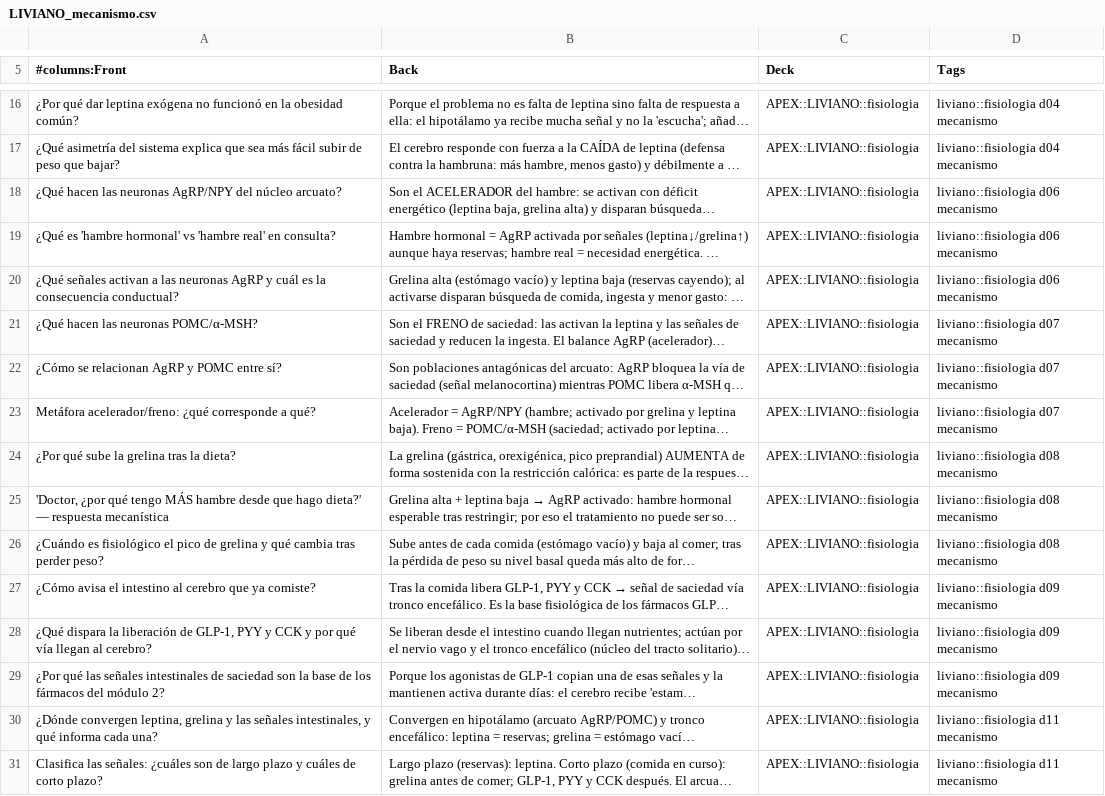
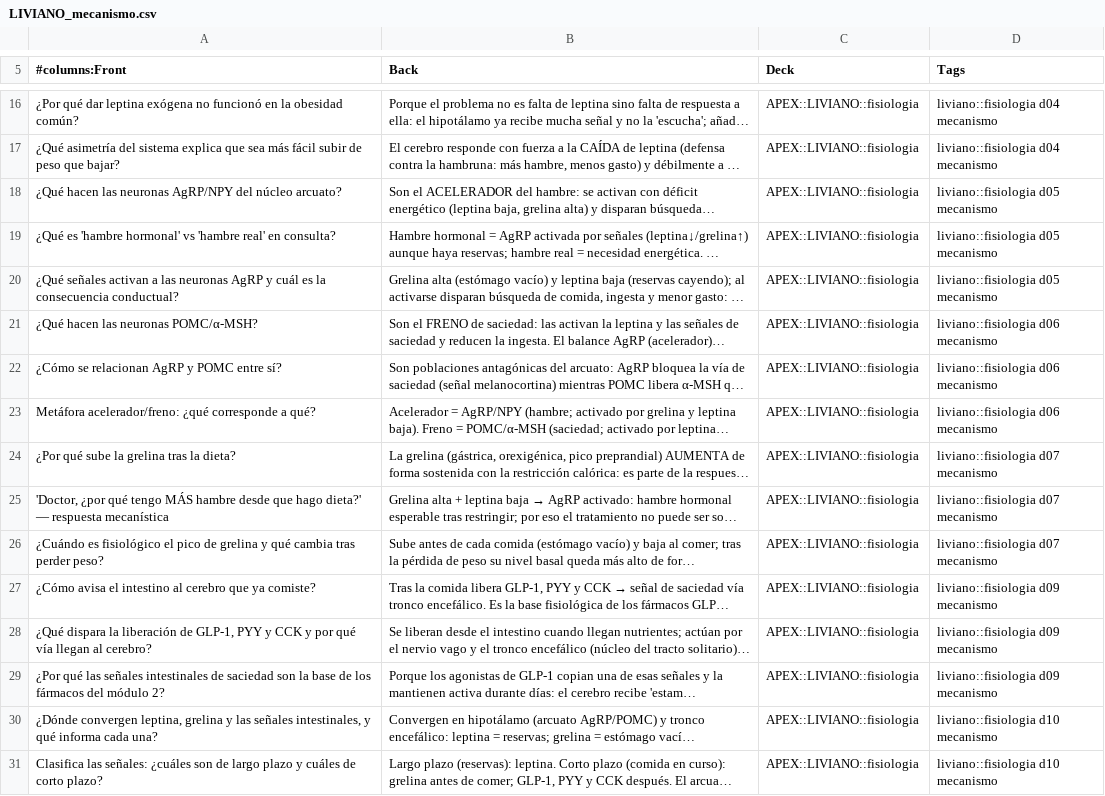
Before and after one commit to josephMAX-svg/joseph-md-app, a CSV file: DATA/BUSINESS/ANKI_COLA/LIVIANO_mecanismo.csv, drawn as a sheet; only a part is shown, gaps mark what is left out; long unchanged cells end in …; the diff covers the shown part only; the diff names each change by its address in the sheet, - before the commit and + after, or states it on an @@ line.

```diff
--- a/DATA/BUSINESS/ANKI_COLA/LIVIANO_mecanismo.csv
+++ b/DATA/BUSINESS/ANKI_COLA/LIVIANO_mecanismo.csv
-D18:D20 (Tags): liviano::fisiologia d06 mecanismo
+D18:D20 (Tags): liviano::fisiologia d05 mecanismo
-D21:D23 (Tags): liviano::fisiologia d07 mecanismo
+D21:D23 (Tags): liviano::fisiologia d06 mecanismo
-D24:D26 (Tags): liviano::fisiologia d08 mecanismo
+D24:D26 (Tags): liviano::fisiologia d07 mecanismo
-D30:D31 (Tags): liviano::fisiologia d11 mecanismo
+D30:D31 (Tags): liviano::fisiologia d10 mecanismo
```
Also changed, not shown: 148 edited cells elsewhere in this file, 29 other files.
